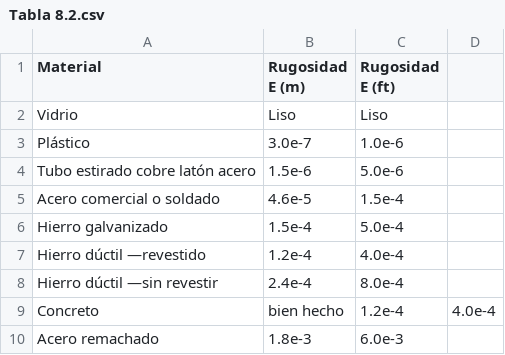
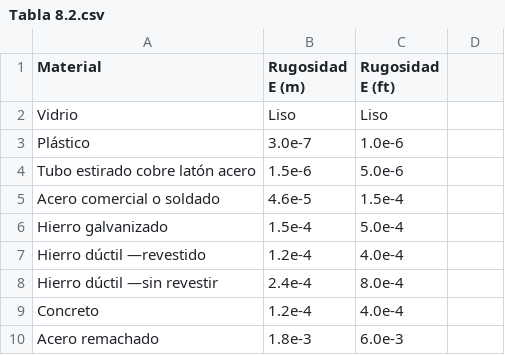
Before and after one commit to josecherrera9/mf-e2, a CSV file: Tabla 8.2.csv, drawn as a sheet.

Commit message:
Add files via upload

```diff
--- a/Tabla 8.2.csv
+++ b/Tabla 8.2.csv
@@ -8,3 +8,3 @@ Hierro dúctil —revestido,1.2e-4,4.0e-4
 Hierro dúctil —sin revestir,2.4e-4,8.0e-4
-Concreto, bien hecho,1.2e-4,4.0e-4
+Concreto,1.2e-4,4.0e-4
 Acero remachado,1.8e-3,6.0e-3
```
